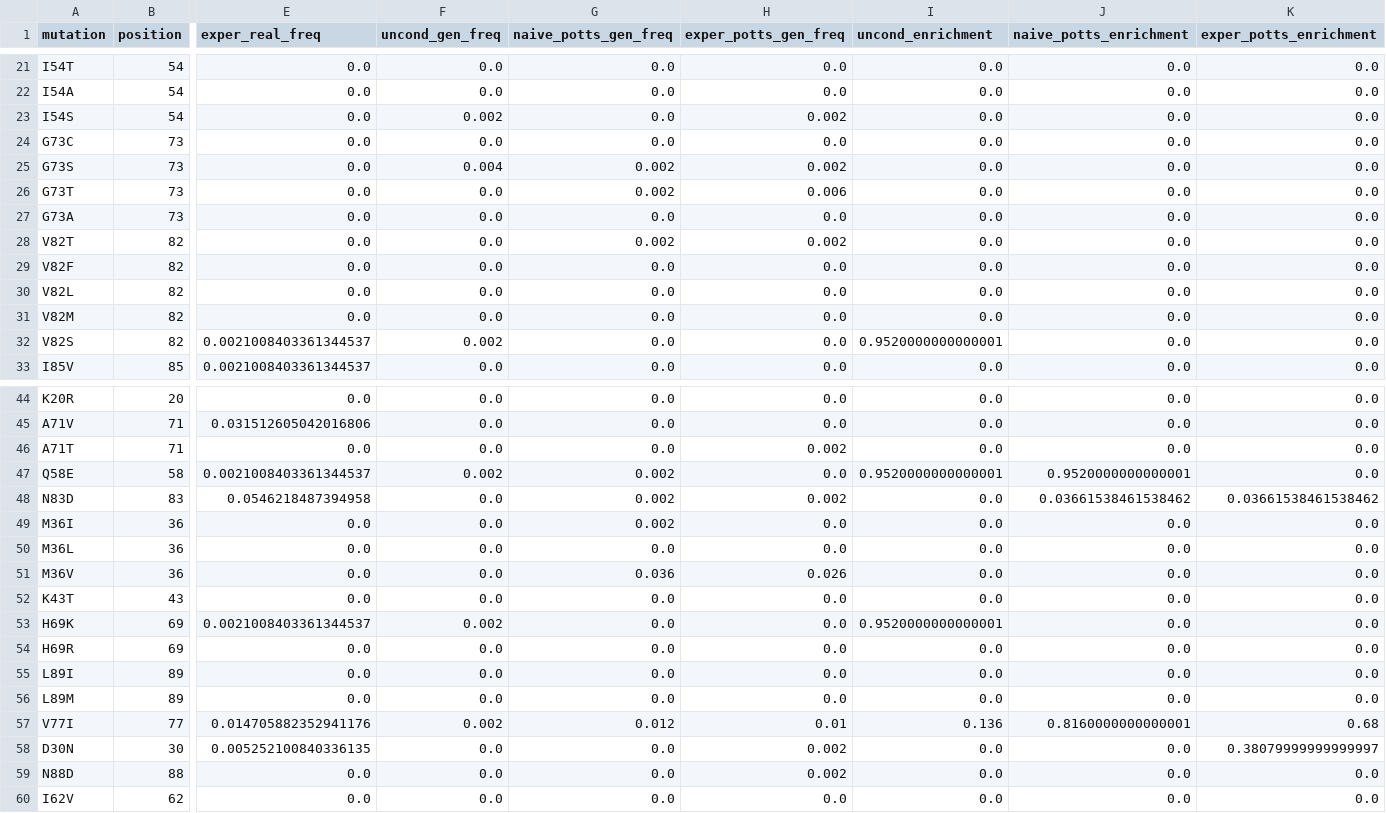
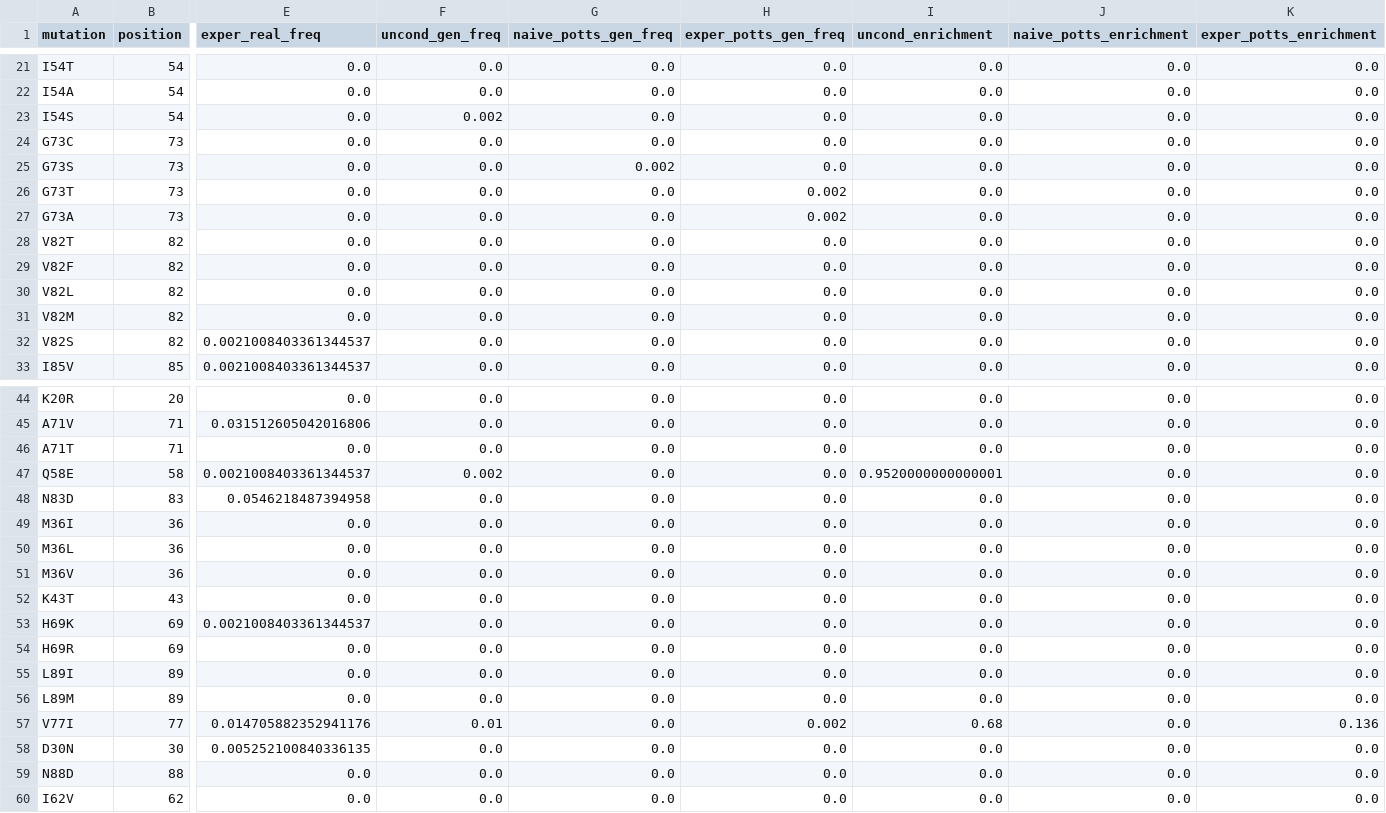
Before and after one commit to Miraculum1729/foundation-model-steering, a CSV file: exp_results/resistance/enrichment_table_per_mutation.csv, drawn as a sheet; only a part is shown, gaps mark what is left out; the diff covers the shown part only; the diff names each change by its address in the sheet, - before the commit and + after, or states it on an @@ line.

```diff
--- a/exp_results/resistance/enrichment_table_per_mutation.csv
+++ b/exp_results/resistance/enrichment_table_per_mutation.csv
-H23 (exper_potts_gen_freq): 0.002
+H23 (exper_potts_gen_freq): 0.0
-F25 (uncond_gen_freq): 0.004
+F25 (uncond_gen_freq): 0.0
-H25 (exper_potts_gen_freq): 0.002
+H25 (exper_potts_gen_freq): 0.0
-G26 (naive_potts_gen_freq): 0.002
+G26 (naive_potts_gen_freq): 0.0
-H26 (exper_potts_gen_freq): 0.006
+H26 (exper_potts_gen_freq): 0.002
-H27 (exper_potts_gen_freq): 0.0
+H27 (exper_potts_gen_freq): 0.002
-G28 (naive_potts_gen_freq): 0.002
+G28 (naive_potts_gen_freq): 0.0
-H28 (exper_potts_gen_freq): 0.002
+H28 (exper_potts_gen_freq): 0.0
-F32 (uncond_gen_freq): 0.002
+F32 (uncond_gen_freq): 0.0
-I32 (uncond_enrichment): 0.9520000000000001
+I32 (uncond_enrichment): 0.0
-H46 (exper_potts_gen_freq): 0.002
+H46 (exper_potts_gen_freq): 0.0
-G47:G49 (naive_potts_gen_freq): 0.002
+G47:G49 (naive_potts_gen_freq): 0.0
-J47 (naive_potts_enrichment): 0.9520000000000001
+J47 (naive_potts_enrichment): 0.0
-H48 (exper_potts_gen_freq): 0.002
+H48 (exper_potts_gen_freq): 0.0
-J48 (naive_potts_enrichment): 0.03661538461538462
+J48 (naive_potts_enrichment): 0.0
-K48 (exper_potts_enrichment): 0.03661538461538462
+K48 (exper_potts_enrichment): 0.0
-G51 (naive_potts_gen_freq): 0.036
+G51 (naive_potts_gen_freq): 0.0
-H51 (exper_potts_gen_freq): 0.026
+H51 (exper_potts_gen_freq): 0.0
-F53 (uncond_gen_freq): 0.002
+F53 (uncond_gen_freq): 0.0
-I53 (uncond_enrichment): 0.9520000000000001
+I53 (uncond_enrichment): 0.0
-F57 (uncond_gen_freq): 0.002
+F57 (uncond_gen_freq): 0.01
-G57 (naive_potts_gen_freq): 0.012
+G57 (naive_potts_gen_freq): 0.0
-H57 (exper_potts_gen_freq): 0.01
+H57 (exper_potts_gen_freq): 0.002
-I57 (uncond_enrichment): 0.136
+I57 (uncond_enrichment): 0.68
-J57 (naive_potts_enrichment): 0.8160000000000001
+J57 (naive_potts_enrichment): 0.0
-K57 (exper_potts_enrichment): 0.68
+K57 (exper_potts_enrichment): 0.136
-H58:H59 (exper_potts_gen_freq): 0.002
+H58:H59 (exper_potts_gen_freq): 0.0
-K58 (exper_potts_enrichment): 0.38079999999999997
+K58 (exper_potts_enrichment): 0.0
```
Also changed, not shown: 30 edited cells elsewhere in this file, exp_results/aar/aar_all.csv, exp_results/mutation/kl_divergence_by_pos.csv, 53 other files.
